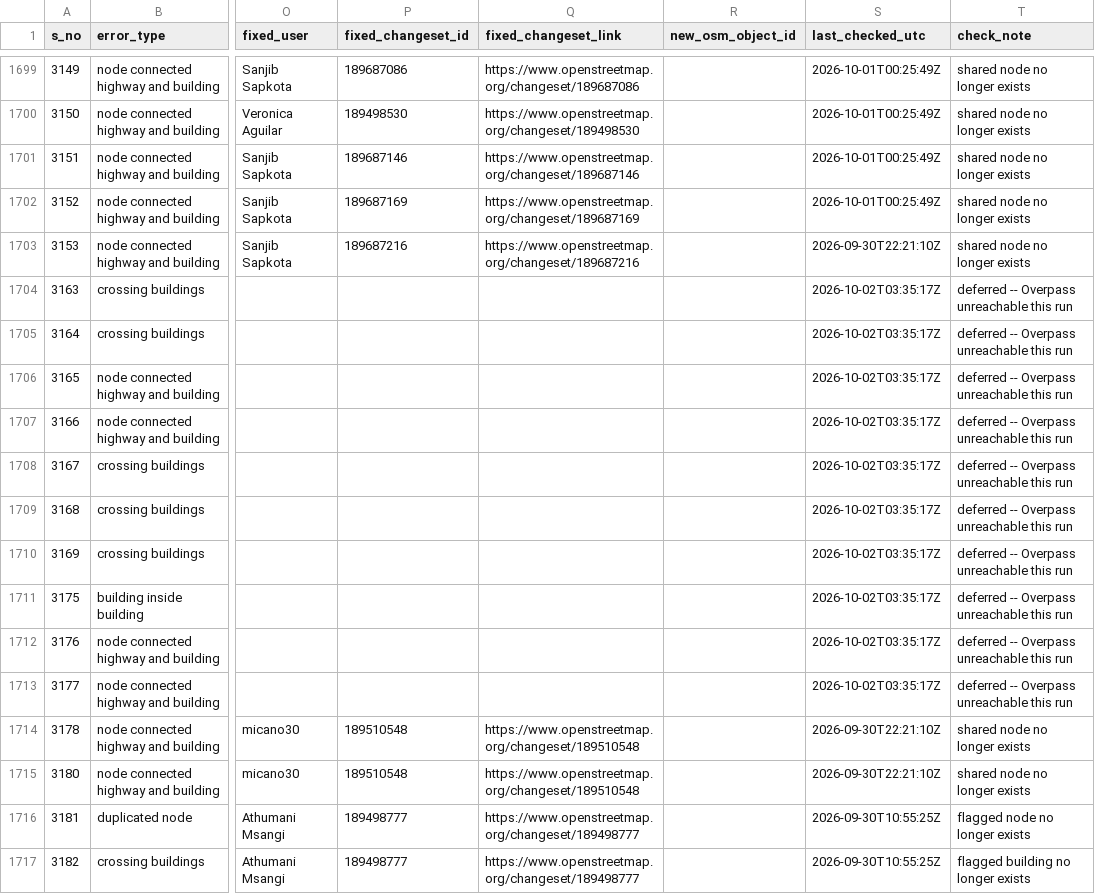
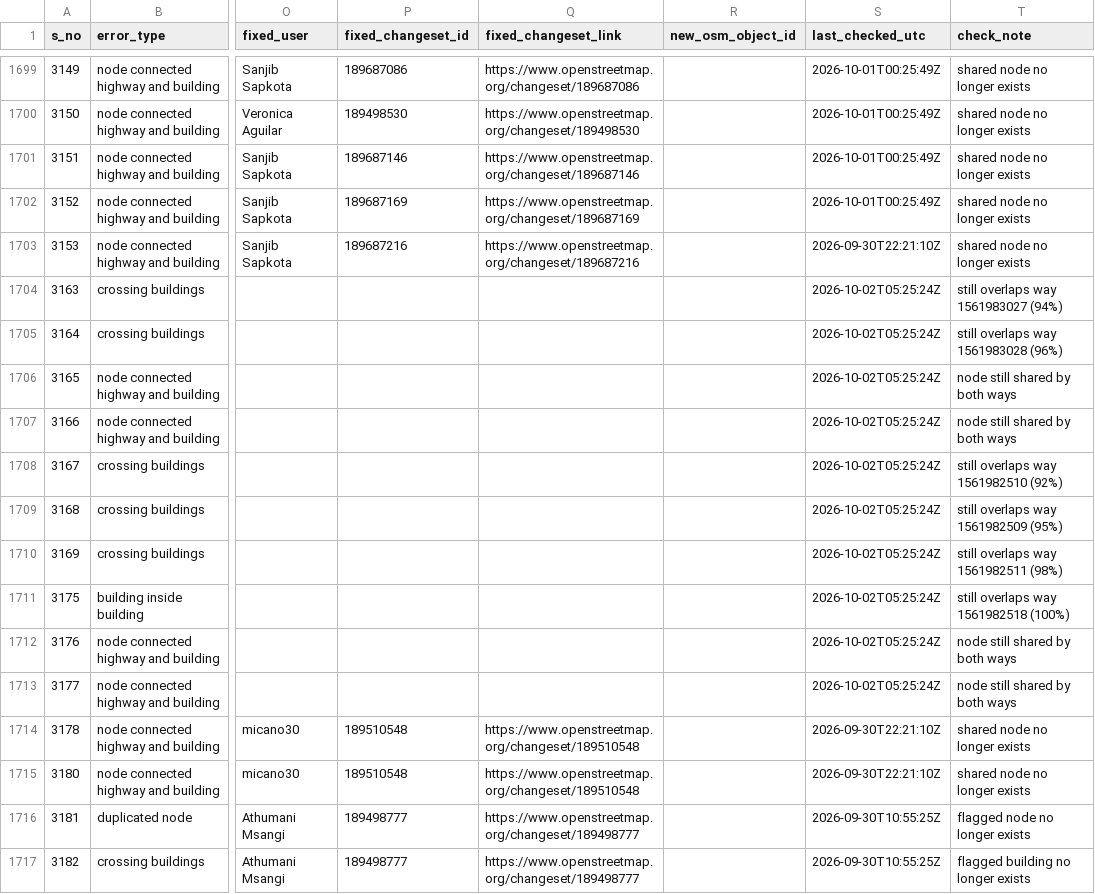
Before and after one commit to KingVik-Planet/OSM_QC_Fix_Tracker.tt_event, a CSV file: data/fix_status_snapshot_1.csv, drawn as a sheet; only a part is shown, gaps mark what is left out; the diff covers the shown part only; the diff names each change by its address in the sheet, - before the commit and + after, or states it on an @@ line.

```diff
--- a/data/fix_status_snapshot_1.csv
+++ b/data/fix_status_snapshot_1.csv
-S1704:S1713 (last_checked_utc): 2026-10-02T03:35:17Z
+S1704:S1713 (last_checked_utc): 2026-10-02T05:25:24Z
-T1704 (check_note): deferred -- Overpass unreachable this run
+T1704 (check_note): still overlaps way 1561983027 (94%)
-T1705 (check_note): deferred -- Overpass unreachable this run
+T1705 (check_note): still overlaps way 1561983028 (96%)
-T1706:T1707 (check_note): deferred -- Overpass unreachable this run
+T1706:T1707 (check_note): node still shared by both ways
-T1708 (check_note): deferred -- Overpass unreachable this run
+T1708 (check_note): still overlaps way 1561982510 (92%)
-T1709 (check_note): deferred -- Overpass unreachable this run
+T1709 (check_note): still overlaps way 1561982509 (95%)
-T1710 (check_note): deferred -- Overpass unreachable this run
+T1710 (check_note): still overlaps way 1561982511 (98%)
-T1711 (check_note): deferred -- Overpass unreachable this run
+T1711 (check_note): still overlaps way 1561982518 (100%)
-T1712:T1713 (check_note): deferred -- Overpass unreachable this run
+T1712:T1713 (check_note): node still shared by both ways
```
Also changed, not shown: 152 edited cells elsewhere in this file.
